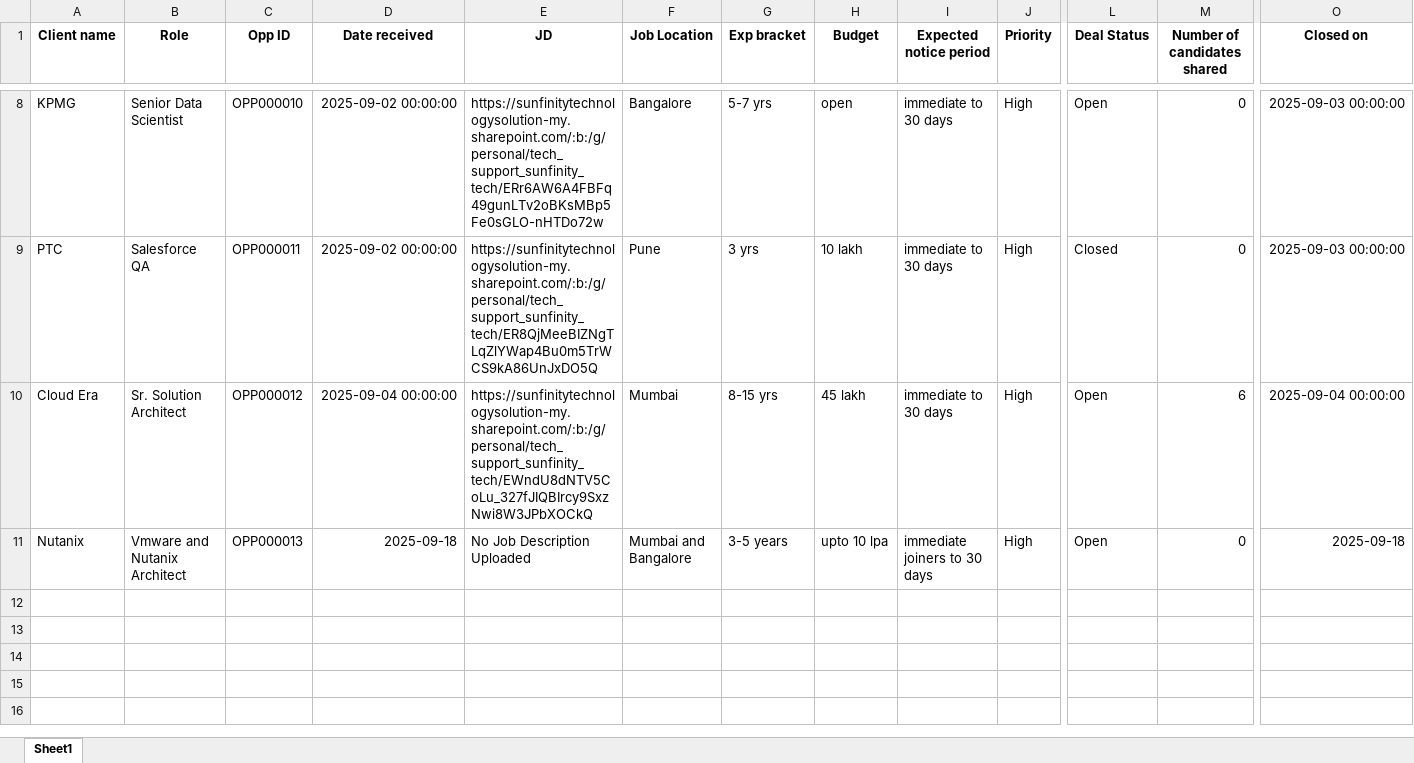
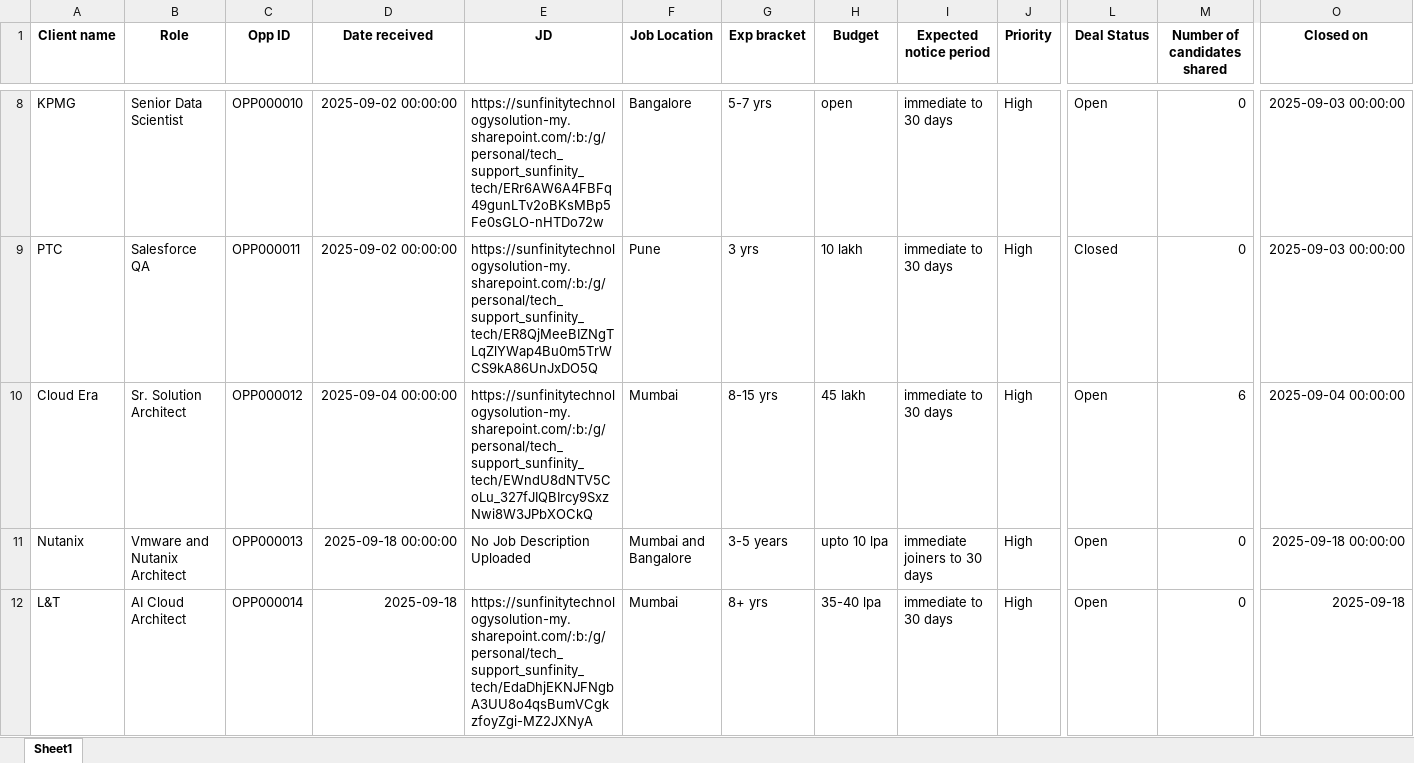
Before and after one commit to advait1307/sunfinity-crm, an Excel workbook: excel_files/opportunities.xlsx, sheet Sheet1, drawn as a sheet; only a part is shown, gaps mark what is left out; values as stored, in another font and other column widths than the file's, no borders; rows hold the shown columns only; the diff names each change by its address in the sheet, - before the commit and + after, or states it on an @@ line.

Commit message:
Update Excel file

```diff
--- a/excel_files/opportunities.xlsx (sheet Sheet1)
+++ b/excel_files/opportunities.xlsx (sheet Sheet1)
-D11 (Date received): 2025-09-18
+D11 (Date received): 2025-09-18 00:00:00
-O11 (Closed on): 2025-09-18
+O11 (Closed on): 2025-09-18 00:00:00
+row 12: L&T | AI Cloud Architect | OPP000014 | 2025-09-18 | https://sunfinitytechnologysolution-my.sharepoint.com/:b:/g/personal/tech_support_sunfinity_tech/EdaDhjEKNJFNgbA3UU8o4qsBumVCgkzfoyZgi-MZ2JXNyA | Mumbai | 8+ yrs | 35-40 lpa | immediate to 30 days | High | Open | 0 | 2025-09-18
```
